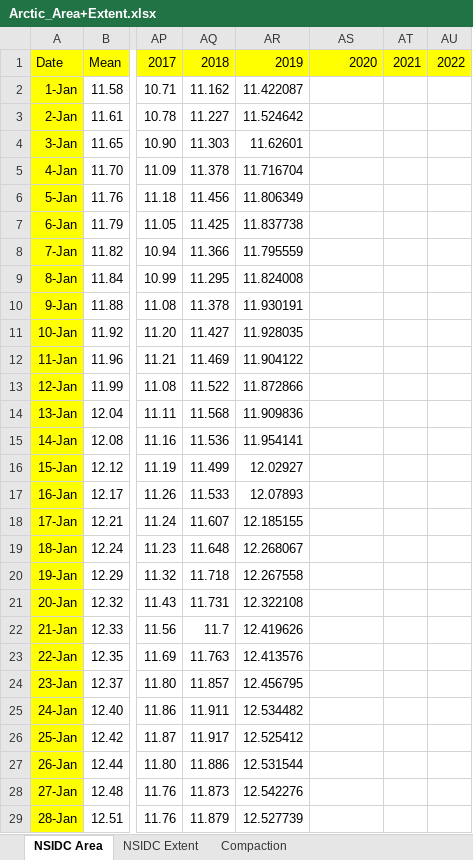
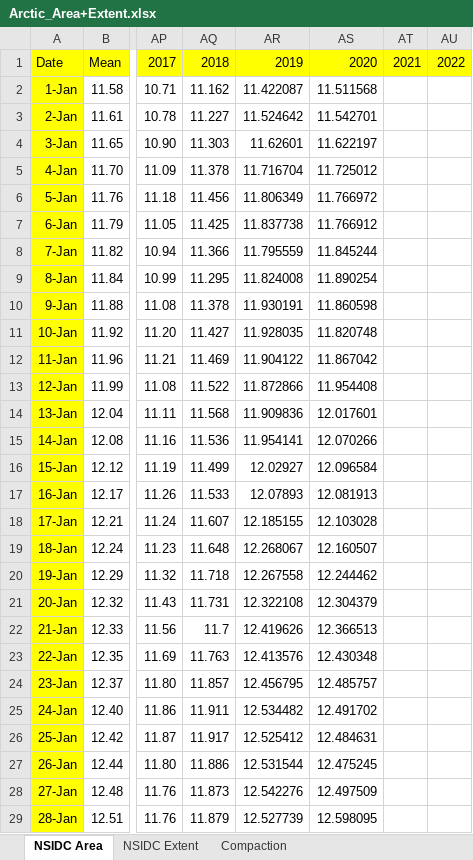
Before and after one commit to NicoSun/ScienceData, an Excel workbook: Arctic_Area+Extent.xlsx, sheet NSIDC Area, drawn as a sheet; only a part is shown, gaps mark what is left out; values as stored, in another font and other column widths than the file's, no borders; conditional formats not drawn; the diff covers the shown part only; the diff names each change by its address in the sheet, - before the commit and + after, or states it on an @@ line.

```diff
--- a/Arctic_Area+Extent.xlsx (sheet NSIDC Area)
+++ b/Arctic_Area+Extent.xlsx (sheet NSIDC Area)
-AS2: (empty)
+AS2: 11.511568
-AS3: (empty)
+AS3: 11.542701
-AS4: (empty)
+AS4: 11.622197
-AS5: (empty)
+AS5: 11.725012
-AS6: (empty)
+AS6: 11.766972
-AS7: (empty)
+AS7: 11.766912
-AS8: (empty)
+AS8: 11.845244
-AS9: (empty)
+AS9: 11.890254
-AS10: (empty)
+AS10: 11.860598
-AS11: (empty)
+AS11: 11.820748
-AS12: (empty)
+AS12: 11.867042
-AS13: (empty)
+AS13: 11.954408
-AS14: (empty)
+AS14: 12.017601
-AS15: (empty)
+AS15: 12.070266
-AS16: (empty)
+AS16: 12.096584
-AS17: (empty)
+AS17: 12.081913
-AS18: (empty)
+AS18: 12.103028
-AS19: (empty)
+AS19: 12.160507
-AS20: (empty)
+AS20: 12.244462
-AS21: (empty)
+AS21: 12.304379
-AS22: (empty)
+AS22: 12.366513
-AS23: (empty)
+AS23: 12.430348
-AS24: (empty)
+AS24: 12.485757
-AS25: (empty)
+AS25: 12.491702
-AS26: (empty)
+AS26: 12.484631
-AS27: (empty)
+AS27: 12.475245
-AS28: (empty)
+AS28: 12.497509
-AS29: (empty)
+AS29: 12.598095
```
Also changed, not shown: 340 edited cells elsewhere in this sheet, sheet NSIDC Extent, sheet Compaction, Antarctic_Area+Extent.xlsx, 4 other files.
